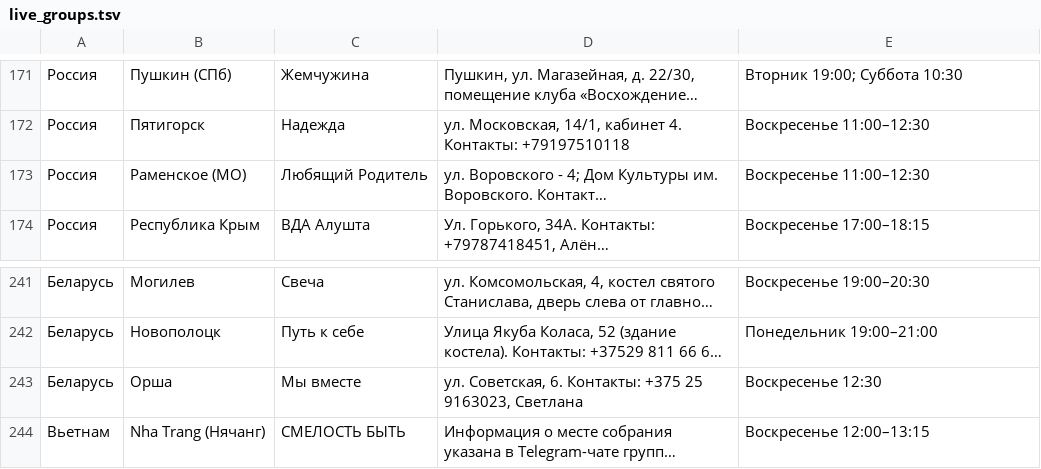
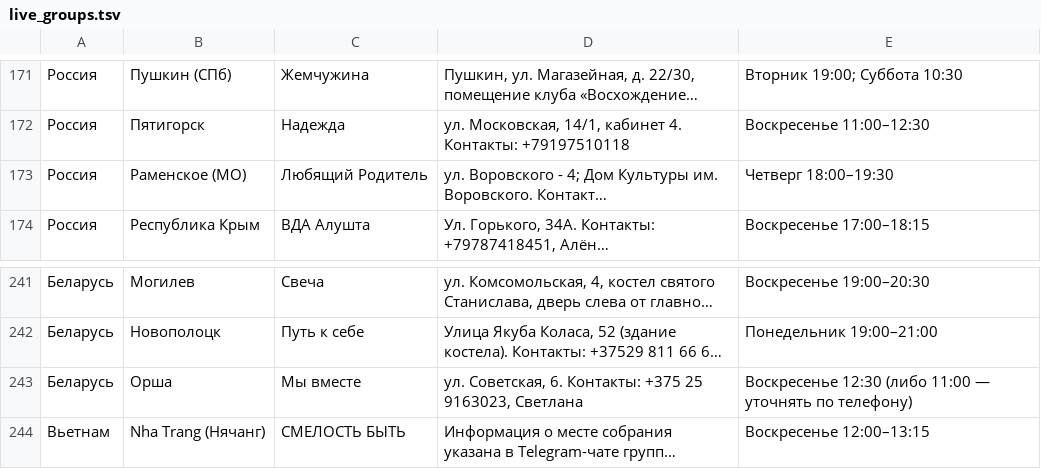
Before and after one commit to koukurme-cyber/Vdaonlineshedule, a TSV file: live_groups.tsv, drawn as a sheet; only a part is shown, gaps mark what is left out; long unchanged cells end in …; the diff covers the shown part only; the diff names each change by its address in the sheet, - before the commit and + after, or states it on an @@ line.

```diff
--- a/live_groups.tsv
+++ b/live_groups.tsv
-E173: Воскресенье 11:00–12:30
+E173: Четверг 18:00–19:30
-E243: Воскресенье 12:30
+E243: Воскресенье 12:30 (либо 11:00 — уточнять по телефону)
```
Also changed, not shown: 5 edited cells elsewhere in this file, 1 other file.
